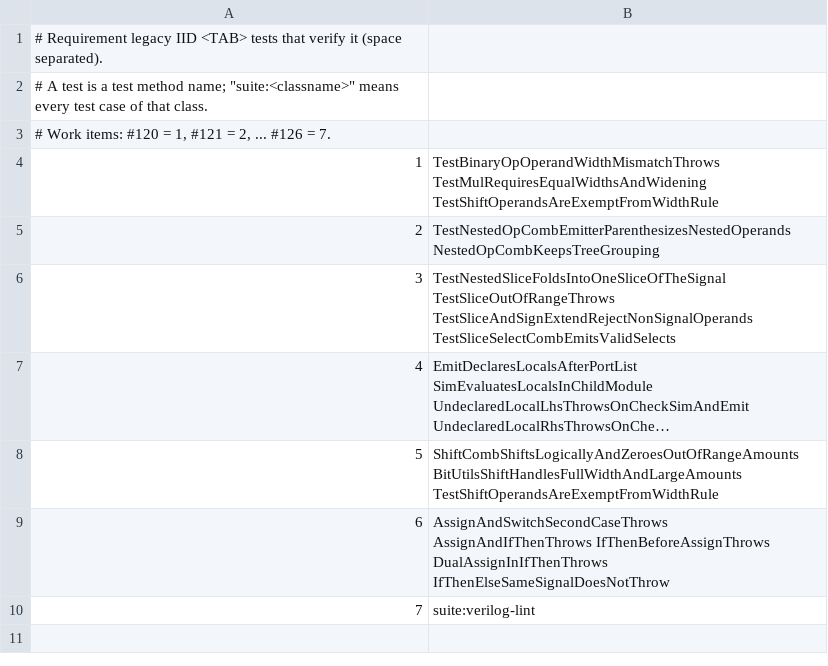
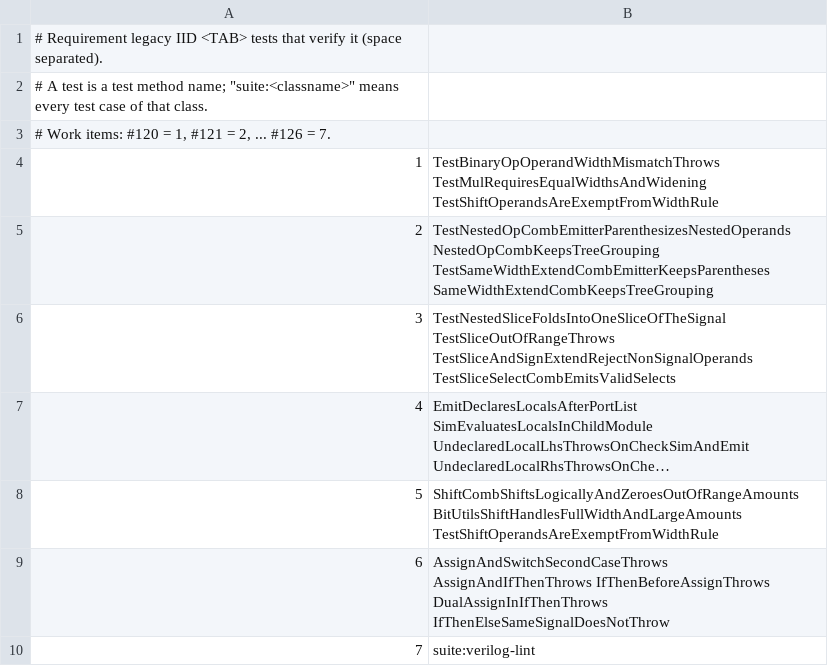
Before and after one commit to yukari6559/CsharpHdl, a TSV file: .gitlab/requirements.tsv, drawn as a sheet; long unchanged cells end in ….

```diff
--- a/.gitlab/requirements.tsv
+++ b/.gitlab/requirements.tsv
@@ -4,3 +4,3 @@
 1	TestBinaryOpOperandWidthMismatchThrows TestMulRequiresEqualWidthsAndWidening TestShiftOperandsAreExemptFromWidthRule
-2	TestNestedOpCombEmitterParenthesizesNestedOperands NestedOpCombKeepsTreeGrouping
+2	TestNestedOpCombEmitterParenthesizesNestedOperands NestedOpCombKeepsTreeGrouping TestSameWidthExtendCombEmitterKeepsParentheses SameWidthExtendCombKeepsTreeGrouping
 3	TestNestedSliceFoldsIntoOneSliceOfTheSignal TestSliceOutOfRangeThrows TestSliceAndSignExtendRejectNonSignalOperands TestSliceSelectCombEmitsValidSelects
```
Also changed, not shown: 4 other files.
